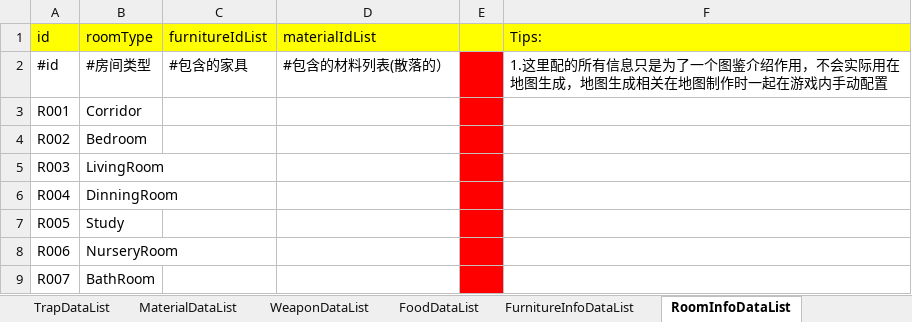
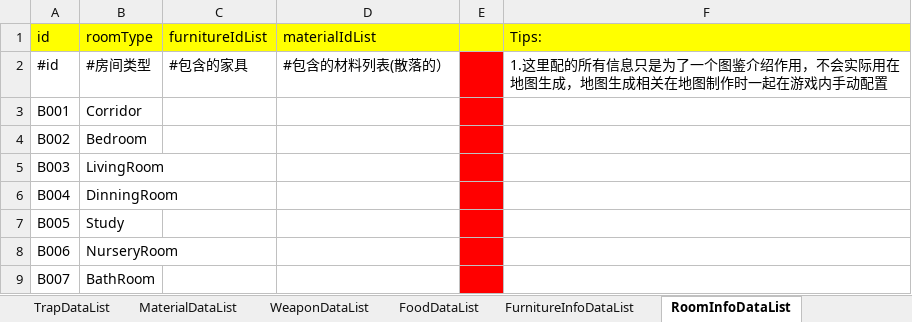
Before and after one commit to 7Chords/KidGameProject, an Excel workbook: Assets/RefData/Excels/kidgame_game_data_config.xlsx, sheet RoomInfoDataList, drawn as a sheet; values as stored, in another font and other column widths than the file's, no borders; the diff names each change by its address in the sheet, - before the commit and + after, or states it on an @@ line.

```diff
--- a/Assets/RefData/Excels/kidgame_game_data_config.xlsx (sheet RoomInfoDataList)
+++ b/Assets/RefData/Excels/kidgame_game_data_config.xlsx (sheet RoomInfoDataList)
-A3 (id): R001
+A3 (id): B001
-A4 (id): R002
+A4 (id): B002
-A5 (id): R003
+A5 (id): B003
-A6 (id): R004
+A6 (id): B004
-A7 (id): R005
+A7 (id): B005
-A8 (id): R006
+A8 (id): B006
-A9 (id): R007
+A9 (id): B007
```
Also changed, not shown: sheet TrapDataList, sheet MaterialDataList, sheet FurnitureInfoDataList, sheet RecipeDataList, 1 other file.
